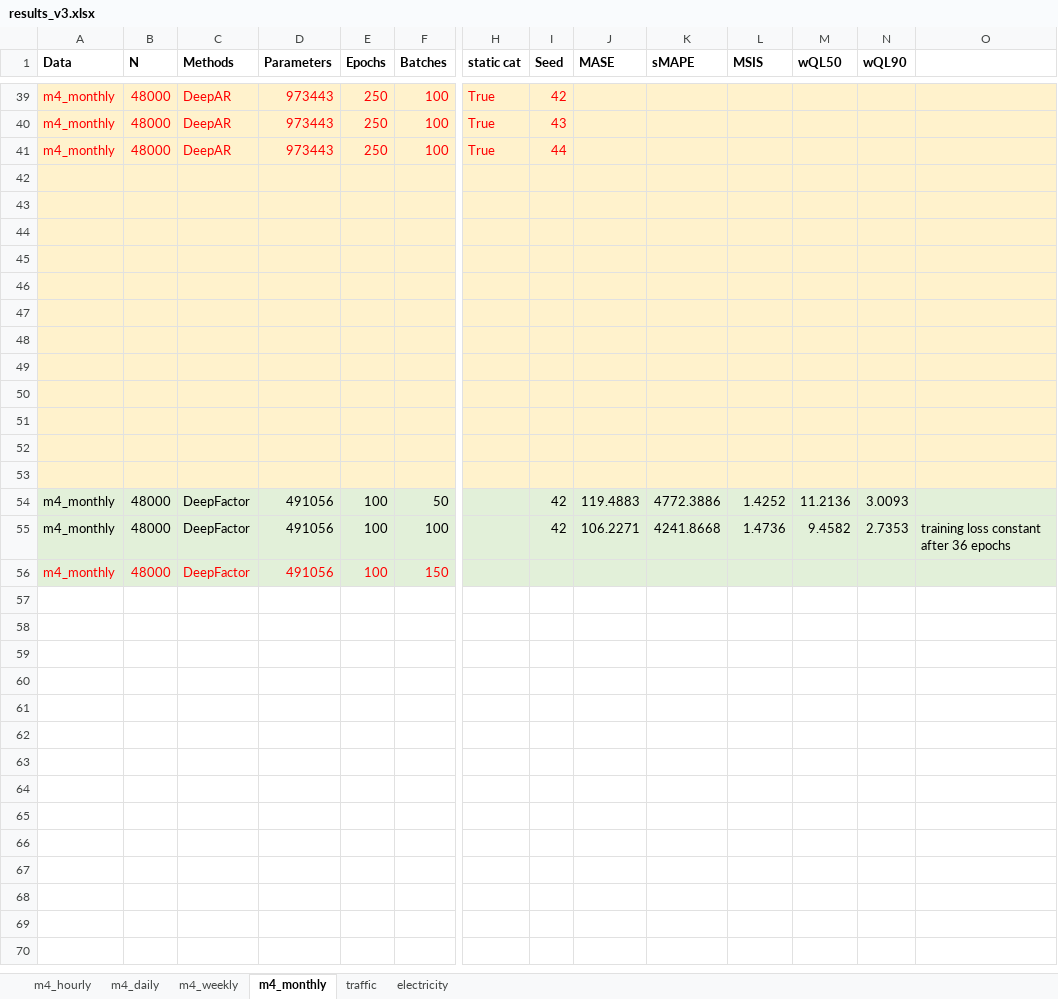
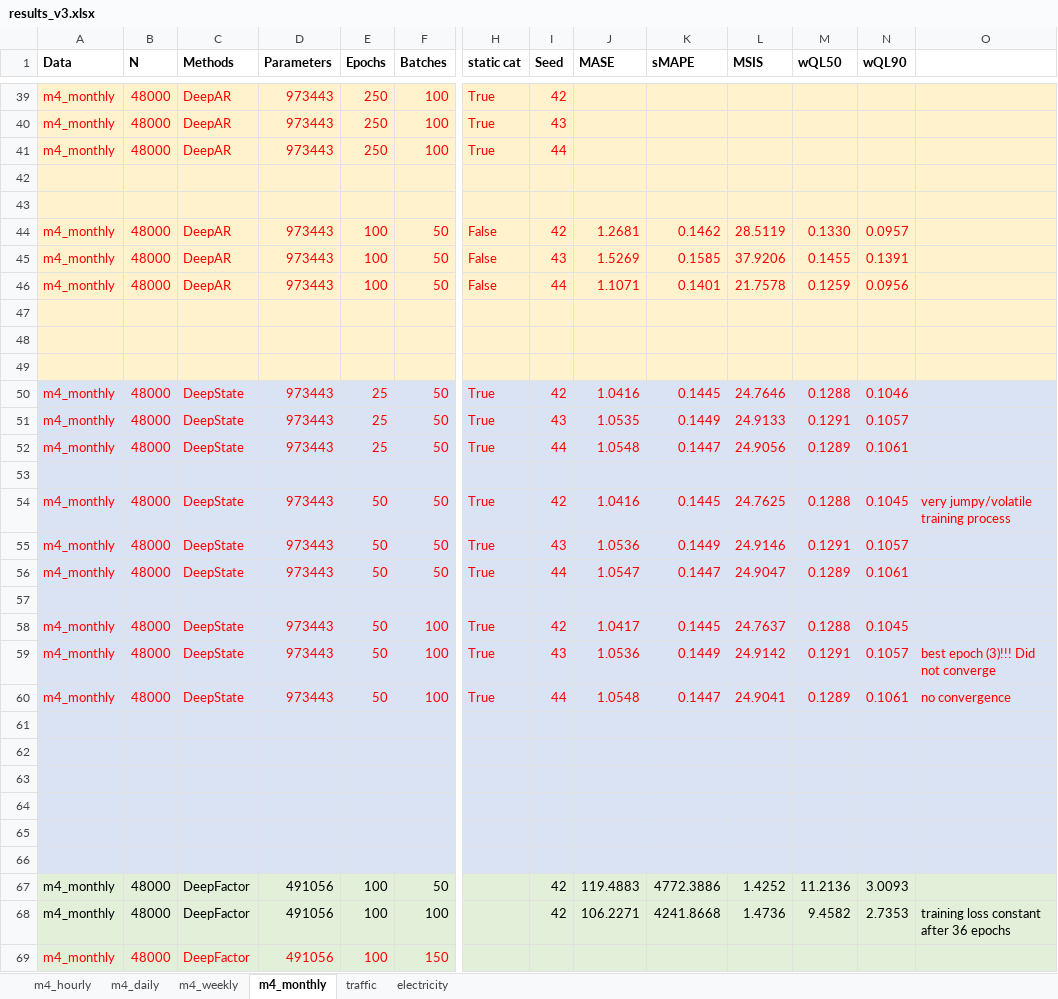
Before and after one commit to tm1611/RNN-for-Time-Series, an Excel workbook: results/results_v3.xlsx, sheet m4_monthly, drawn as a sheet; only a part is shown, gaps mark what is left out; values as stored, in another font and other column widths than the file's, no borders; addresses are those after the commit; rows hold the shown columns only; the diff covers the shown part only; the diff names each change by its address in the sheet, - before the commit and + after, or states it on an @@ line.

```diff
--- a/results/results_v3.xlsx (sheet m4_monthly)
+++ b/results/results_v3.xlsx (sheet m4_monthly)
+row 44: m4_monthly | 48000 | DeepAR | 973443 | 100 | 50 | False | 42 | 1.2681 | 0.1462 | 28.5119 | 0.1330 | 0.0957
+row 45: m4_monthly | 48000 | DeepAR | 973443 | 100 | 50 | False | 43 | 1.5269 | 0.1585 | 37.9206 | 0.1455 | 0.1391
+row 46: m4_monthly | 48000 | DeepAR | 973443 | 100 | 50 | False | 44 | 1.1071 | 0.1401 | 21.7578 | 0.1259 | 0.0956
+row 50: m4_monthly | 48000 | DeepState | 973443 | 25 | 50 | True | 42 | 1.0416 | 0.1445 | 24.7646 | 0.1288 | 0.1046
+row 51: m4_monthly | 48000 | DeepState | 973443 | 25 | 50 | True | 43 | 1.0535 | 0.1449 | 24.9133 | 0.1291 | 0.1057
+row 52: m4_monthly | 48000 | DeepState | 973443 | 25 | 50 | True | 44 | 1.0548 | 0.1447 | 24.9056 | 0.1289 | 0.1061
-A53:O53 fill: #FFF2CC
+A53:O53 fill: #DAE3F3
+row 54: m4_monthly | 48000 | DeepState | 973443 | 50 | 50 | True | 42 | 1.0416 | 0.1445 | 24.7625 | 0.1288 | 0.1045 | very jumpy/volatile training process
+row 55: m4_monthly | 48000 | DeepState | 973443 | 50 | 50 | True | 43 | 1.0536 | 0.1449 | 24.9146 | 0.1291 | 0.1057
+row 56: m4_monthly | 48000 | DeepState | 973443 | 50 | 50 | True | 44 | 1.0547 | 0.1447 | 24.9047 | 0.1289 | 0.1061
+row 57: (empty)
+row 58: m4_monthly | 48000 | DeepState | 973443 | 50 | 100 | True | 42 | 1.0417 | 0.1445 | 24.7637 | 0.1288 | 0.1045
+row 59: m4_monthly | 48000 | DeepState | 973443 | 50 | 100 | True | 43 | 1.0536 | 0.1449 | 24.9142 | 0.1291 | 0.1057 | best epoch (3)!!! Did not converge
+row 60: m4_monthly | 48000 | DeepState | 973443 | 50 | 100 | True | 44 | 1.0548 | 0.1447 | 24.9041 | 0.1289 | 0.1061 | no convergence
-A61:O66 fill: #FFF2CC
+A61:O66 fill: #DAE3F3
```
Also changed, not shown: cell formats elsewhere in this sheet, 5 other files.
